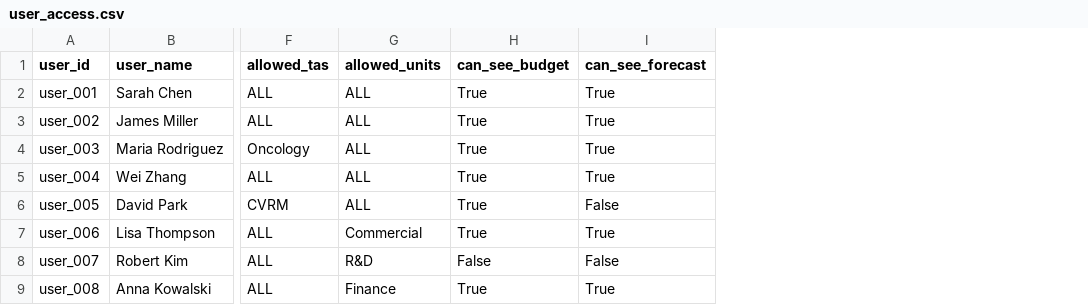
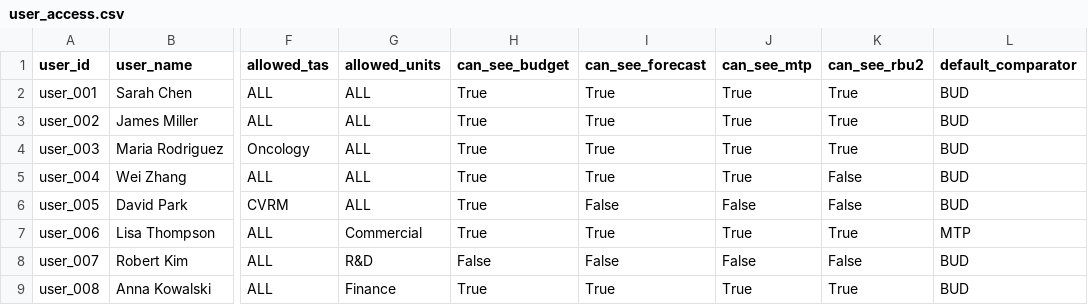
Before and after one commit to pswawro/jarvis, a CSV file: data/user_access.csv, drawn as a sheet; only a part is shown, gaps mark what is left out; the diff names each change by its address in the sheet, - before the commit and + after, or states it on an @@ line.

```diff
--- a/data/user_access.csv
+++ b/data/user_access.csv
+column J (can_see_mtp), rows 2-9: True | True | True | True | False | True | False | True
+column K (can_see_rbu2), rows 2-9: True | True | True | False | False | True | False | True
+column L (default_comparator), rows 2-9: BUD | BUD | BUD | BUD | BUD | MTP | BUD | BUD
```
Also changed, not shown: data/commercial_market.csv, data/dim_organization.csv, 54 other files.
